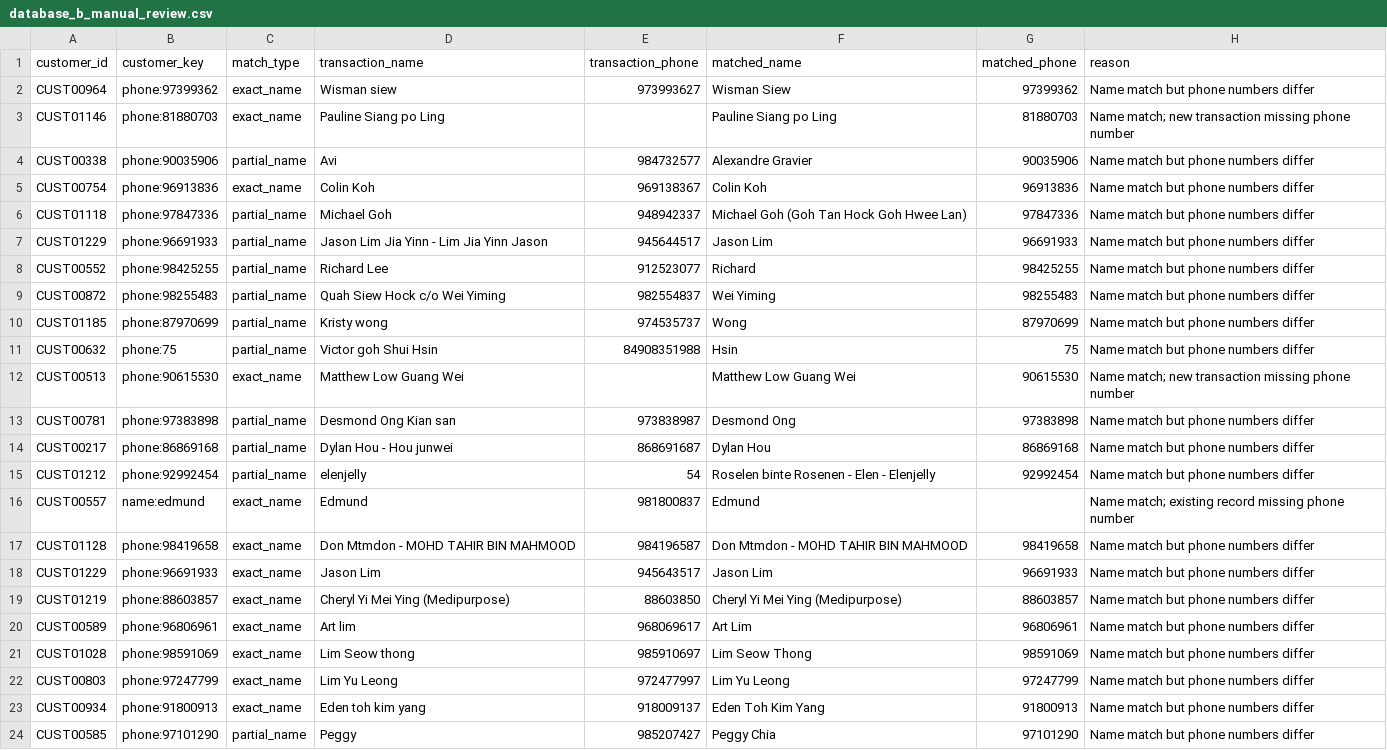
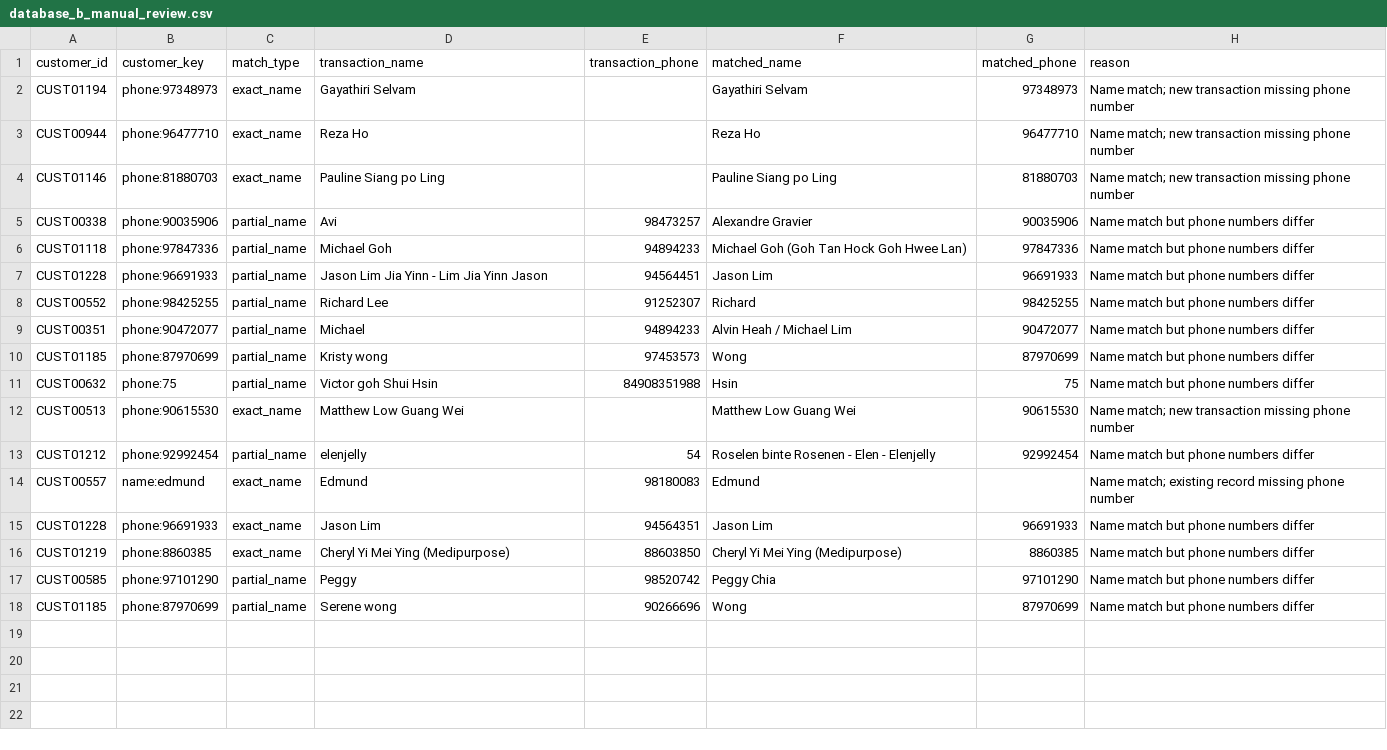
Before and after one commit to githubuser-netizen/serial-numbers, a CSV file: supabase/database_b_manual_review.csv, drawn as a sheet.

```diff
--- a/supabase/database_b_manual_review.csv
+++ b/supabase/database_b_manual_review.csv
@@ -1,24 +1,18 @@
 customer_id,customer_key,match_type,transaction_name,transaction_phone,matched_name,matched_phone,reason
-CUST00964,phone:97399362,exact_name,Wisman siew,973993627,Wisman Siew,97399362,Name match but phone numbers differ
+CUST01194,phone:97348973,exact_name,Gayathiri Selvam ,,Gayathiri Selvam ,97348973,Name match; new transaction missing phone number
+CUST00944,phone:96477710,exact_name,Reza Ho,,Reza Ho,96477710,Name match; new transaction missing phone number
 CUST01146,phone:81880703,exact_name,Pauline Siang po Ling ,,Pauline Siang po Ling ,81880703,Name match; new transaction missing phone number
-CUST00338,phone:90035906,partial_name,Avi,984732577,Alexandre Gravier,90035906,Name match but phone numbers differ
-CUST00754,phone:96913836,exact_name,Colin Koh,969138367,Colin Koh,96913836,Name match but phone numbers differ
-CUST01118,phone:97847336,partial_name,Michael Goh ,948942337,Michael Goh (Goh Tan Hock Goh Hwee Lan),97847336,Name match but phone numbers differ
-CUST01229,phone:96691933,partial_name,Jason Lim Jia Yinn - Lim Jia Yinn Jason,945644517,Jason Lim,96691933,Name match but phone numbers differ
-CUST00552,phone:98425255,partial_name,Richard Lee,912523077,Richard,98425255,Name match but phone numbers differ
-CUST00872,phone:98255483,partial_name,Quah Siew Hock c/o Wei Yiming,982554837,Wei Yiming,98255483,Name match but phone numbers differ
-CUST01185,phone:87970699,partial_name,Kristy wong,974535737,Wong,87970699,Name match but phone numbers differ
+CUST00338,phone:90035906,partial_name,Avi,98473257,Alexandre Gravier,90035906,Name match but phone numbers differ
+CUST01118,phone:97847336,partial_name,Michael Goh ,94894233,Michael Goh (Goh Tan Hock Goh Hwee Lan),97847336,Name match but phone numbers differ
+CUST01228,phone:96691933,partial_name,Jason Lim Jia Yinn - Lim Jia Yinn Jason,94564451,Jason Lim,96691933,Name match but phone numbers differ
+CUST00552,phone:98425255,partial_name,Richard Lee,91252307,Richard,98425255,Name match but phone numbers differ
+CUST00351,phone:90472077,partial_name,Michael,94894233,Alvin Heah / Michael Lim,90472077,Name match but phone numbers differ
+CUST01185,phone:87970699,partial_name,Kristy wong,97453573,Wong,87970699,Name match but phone numbers differ
 CUST00632,phone:75,partial_name,Victor goh Shui Hsin,84908351988,Hsin,75,Name match but phone numbers differ
 CUST00513,phone:90615530,exact_name,Matthew Low Guang Wei,,Matthew Low Guang Wei,90615530,Name match; new transaction missing phone number
-CUST00781,phone:97383898,partial_name,Desmond Ong Kian san,973838987,Desmond Ong,97383898,Name match but phone numbers differ
-CUST00217,phone:86869168,partial_name,Dylan Hou - Hou junwei,868691687,Dylan Hou,86869168,Name match but phone numbers differ
 CUST01212,phone:92992454,partial_name,elenjelly,54,Roselen binte Rosenen - Elen - Elenjelly,92992454,Name match but phone numbers differ
-CUST00557,name:edmund,exact_name,Edmund,981800837,Edmund,,Name match; existing record missing phone number
-CUST01128,phone:98419658,exact_name,Don Mtmdon - MOHD TAHIR BIN MAHMOOD,984196587,Don Mtmdon - MOHD TAHIR BIN MAHMOOD,98419658,Name match but phone numbers differ
-CUST01229,phone:96691933,exact_name,Jason Lim,945643517,Jason Lim,96691933,Name match but phone numbers differ
-CUST01219,phone:88603857,exact_name,Cheryl Yi Mei Ying (Medipurpose),88603850,Cheryl Yi Mei Ying (Medipurpose),88603857,Name match but phone numbers differ
-CUST00589,phone:96806961,exact_name,Art lim,968069617,Art Lim,96806961,Name match but phone numbers differ
-CUST01028,phone:98591069,exact_name,Lim Seow thong,985910697,Lim Seow Thong,98591069,Name match but phone numbers differ
-CUST00803,phone:97247799,exact_name,Lim Yu Leong,972477997,Lim Yu Leong,97247799,Name match but phone numbers differ
-CUST00934,phone:91800913,exact_name,Eden toh kim yang,918009137,Eden Toh Kim Yang,91800913,Name match but phone numbers differ
-CUST00585,phone:97101290,partial_name,Peggy,985207427,Peggy Chia,97101290,Name match but phone numbers differ
+CUST00557,name:edmund,exact_name,Edmund,98180083,Edmund,,Name match; existing record missing phone number
+CUST01228,phone:96691933,exact_name,Jason Lim,94564351,Jason Lim,96691933,Name match but phone numbers differ
+CUST01219,phone:8860385,exact_name,Cheryl Yi Mei Ying (Medipurpose),88603850,Cheryl Yi Mei Ying (Medipurpose),8860385,Name match but phone numbers differ
+CUST00585,phone:97101290,partial_name,Peggy,98520742,Peggy Chia,97101290,Name match but phone numbers differ
+CUST01185,phone:87970699,partial_name,Serene wong,90266696,Wong,87970699,Name match but phone numbers differ
```
Also changed, not shown: supabase/database_b_customer_summary.csv, supabase/database_b_match_audit.csv, 3 other files.
